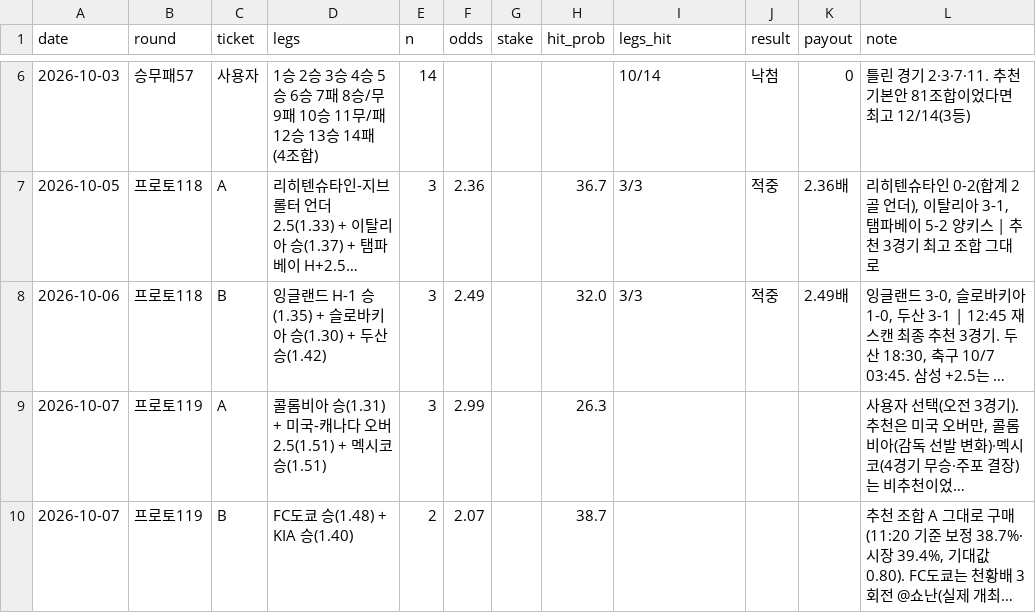
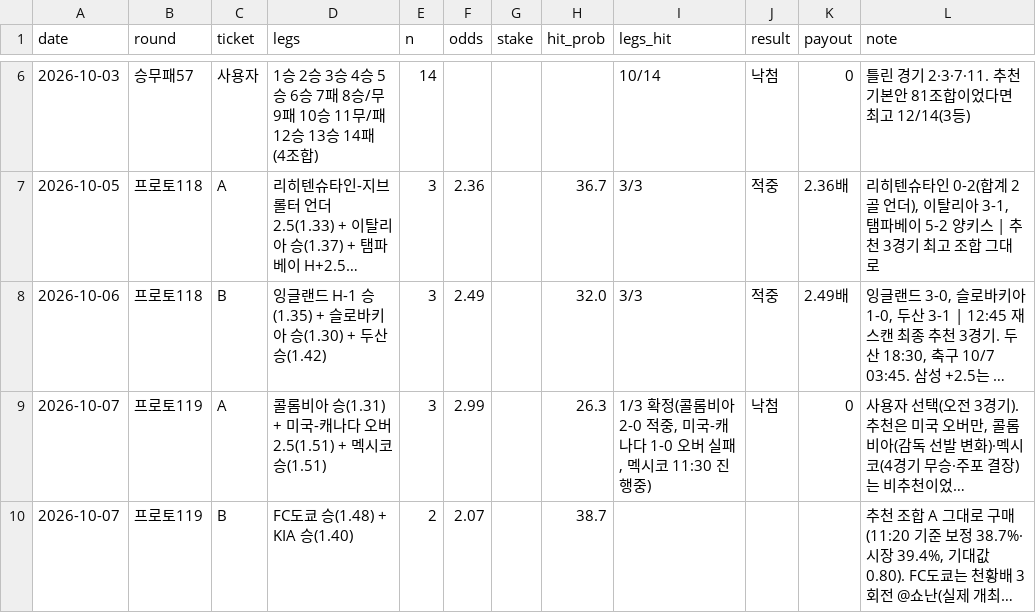
Before and after one commit to Mrzero-00/ai-playground, a CSV file: 승부예측 프로그램/구매기록.csv, drawn as a sheet; only a part is shown, gaps mark what is left out; long unchanged cells end in …; the diff names each change by its address in the sheet, - before the commit and + after, or states it on an @@ line.

```diff
--- a/승부예측 프로그램/구매기록.csv
+++ b/승부예측 프로그램/구매기록.csv
-I9 (legs_hit): (empty)
+I9 (legs_hit): 1/3 확정(콜롬비아 2-0 적중, 미국-캐나다 1-0 오버 실패, 멕시코 11:30 진행중)
-J9 (result): (empty)
+J9 (result): 낙첨
-K9 (payout): (empty)
+K9 (payout): 0
```
Also changed, not shown: 승부예측 프로그램/전체경기기록.csv, 2 other files.
